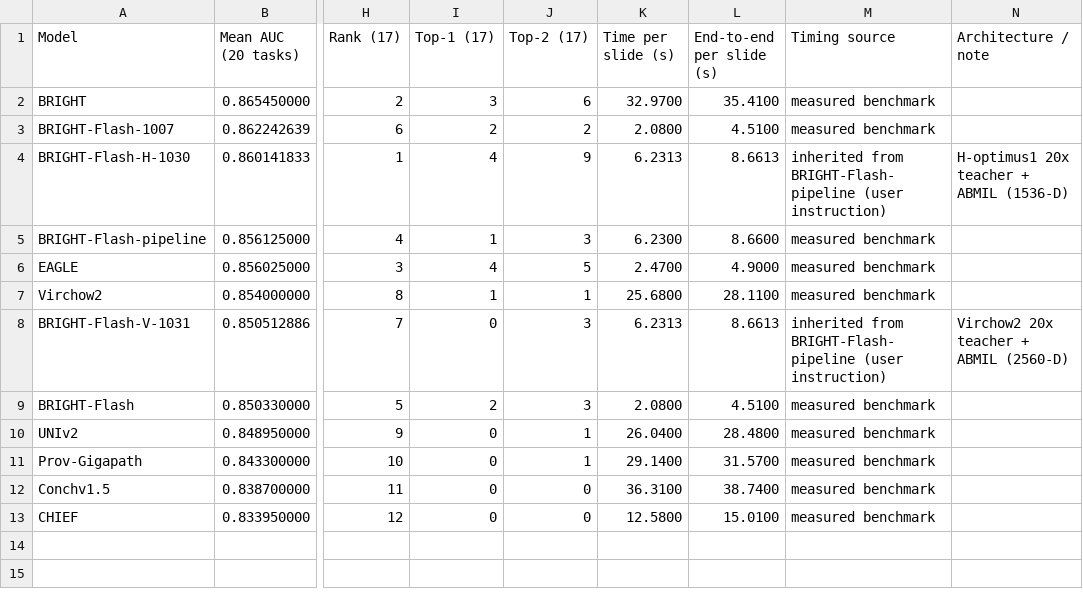
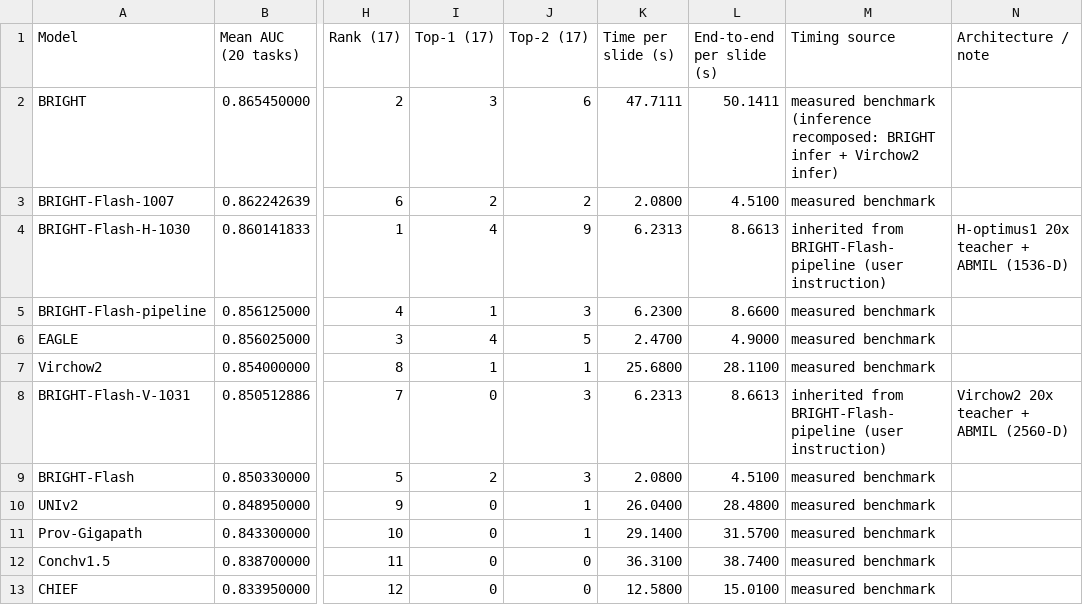
Before and after one commit to Anglejuebi/BRIGHT-Flash-Atlas, a CSV file: sources/model_summary_12models.csv, drawn as a sheet; only a part is shown, gaps mark what is left out; the diff names each change by its address in the sheet, - before the commit and + after, or states it on an @@ line.

```diff
--- a/sources/model_summary_12models.csv
+++ b/sources/model_summary_12models.csv
-K2 (Time per slide (s)): 32.9700
+K2 (Time per slide (s)): 47.7111
-L2 (End-to-end per slide (s)): 35.4100
+L2 (End-to-end per slide (s)): 50.1411
-M2 (Timing source): measured benchmark
+M2 (Timing source): measured benchmark (inference recomposed: BRIGHT infer + Virchow2 infer)
```
Also changed, not shown: sources/model_summary.csv, sources/time_auc_summary.csv, 8 other files.
